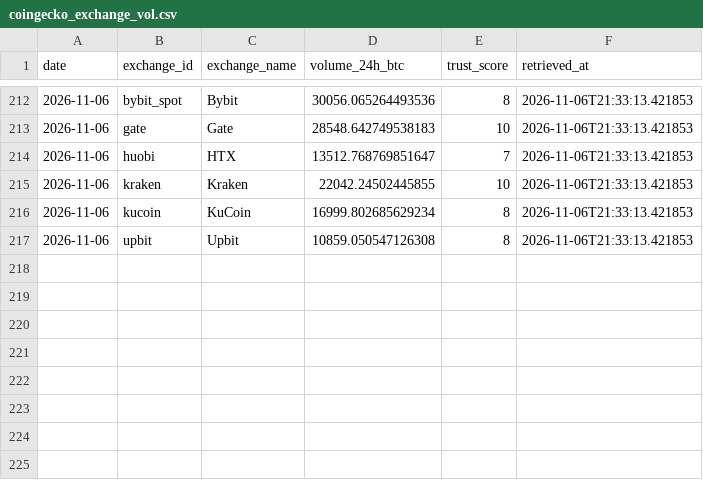
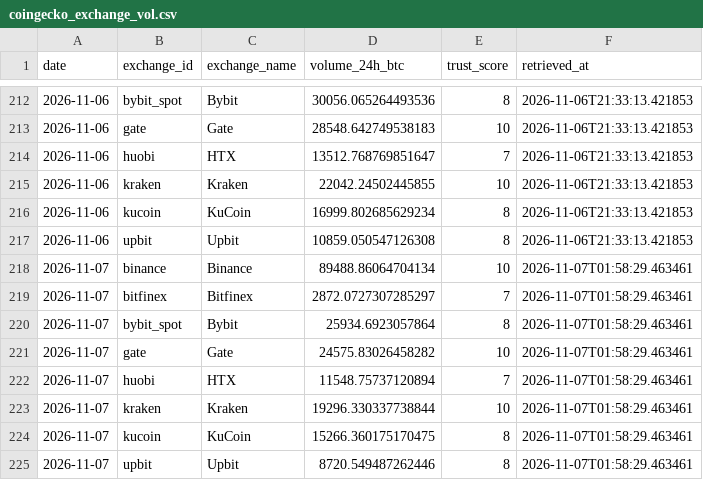
Before and after one commit to d87skg/gmre-collectors, a CSV file: data/coingecko_exchange_vol.csv, drawn as a sheet; only a part is shown, gaps mark what is left out.

```diff
--- a/data/coingecko_exchange_vol.csv
+++ b/data/coingecko_exchange_vol.csv
@@ -217 +217,9 @@ date,exchange_id,exchange_name,volume_24h_btc,trust_score,retrieved_at
 2026-11-06,upbit,Upbit,10859.050547126308,8,2026-11-06T21:33:13.421853
+2026-11-07,binance,Binance,89488.86064704134,10,2026-11-07T01:58:29.463461
+2026-11-07,bitfinex,Bitfinex,2872.0727307285297,7,2026-11-07T01:58:29.463461
+2026-11-07,bybit_spot,Bybit,25934.6923057864,8,2026-11-07T01:58:29.463461
+2026-11-07,gate,Gate,24575.83026458282,10,2026-11-07T01:58:29.463461
+2026-11-07,huobi,HTX,11548.75737120894,7,2026-11-07T01:58:29.463461
+2026-11-07,kraken,Kraken,19296.330337738844,10,2026-11-07T01:58:29.463461
+2026-11-07,kucoin,KuCoin,15266.360175170475,8,2026-11-07T01:58:29.463461
+2026-11-07,upbit,Upbit,8720.549487262446,8,2026-11-07T01:58:29.463461
```
Also changed, not shown: data/coingecko_derivatives.csv, data/coingecko_stablecoins.csv, 22 other files.
